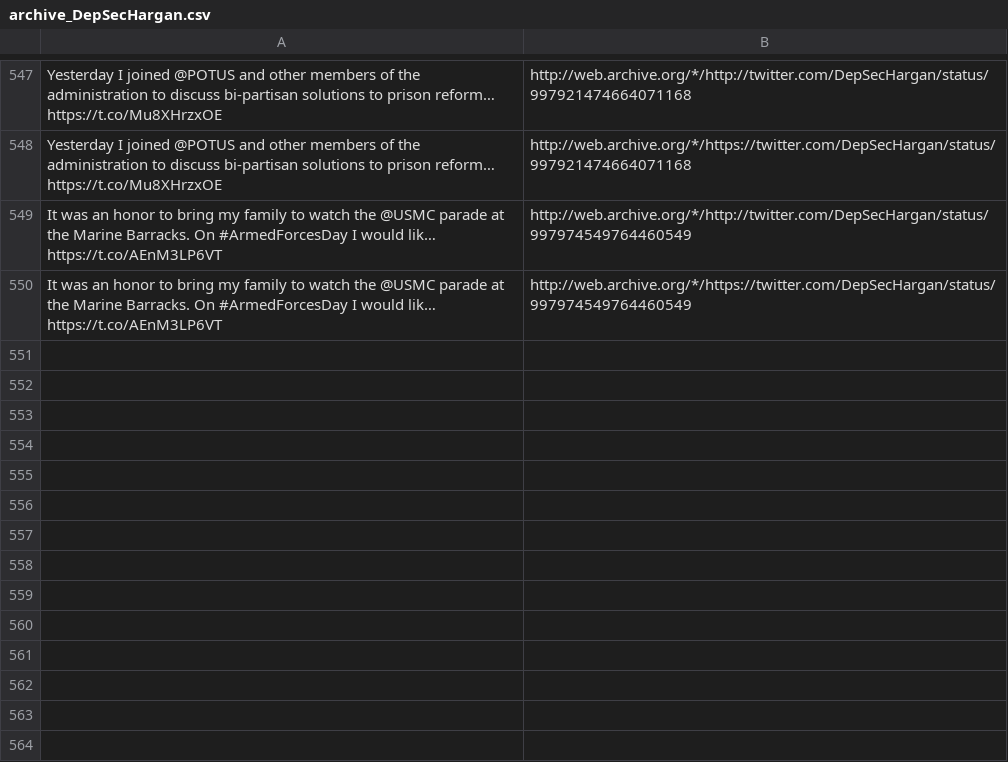
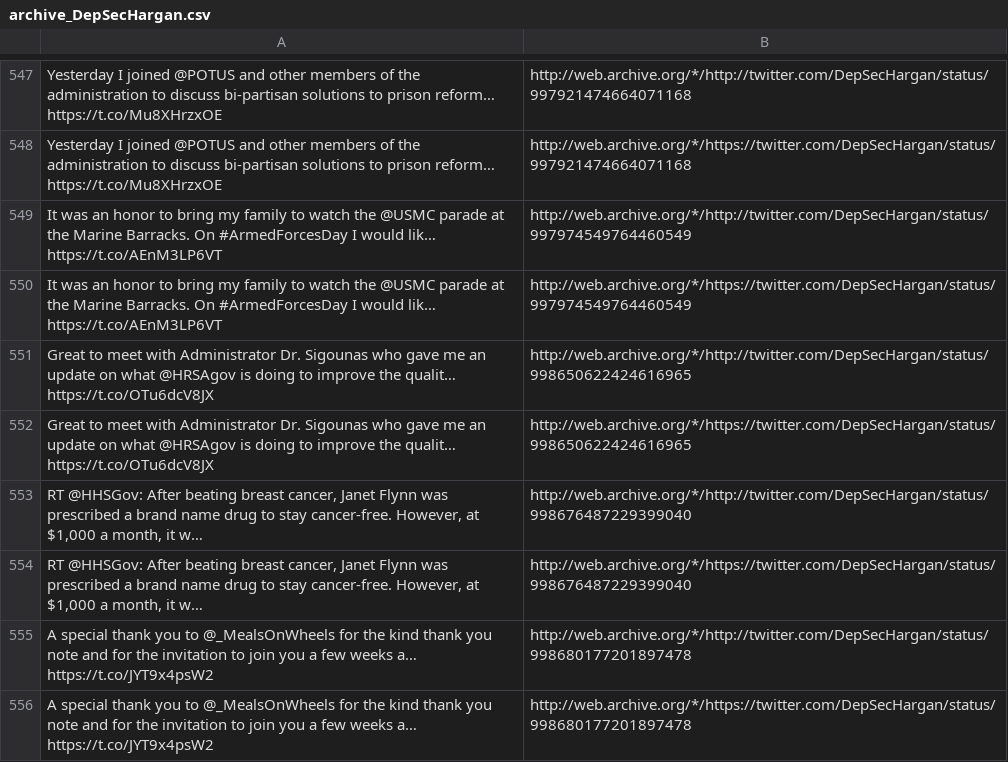
Before and after one commit to patrick-brian-mooney/archive-junta, a CSV file: data/archive_DepSecHargan.csv, drawn as a sheet; only a part is shown, gaps mark what is left out; the diff names each change by its address in the sheet, - before the commit and + after, or states it on an @@ line.

```diff
--- a/data/archive_DepSecHargan.csv
+++ b/data/archive_DepSecHargan.csv
+row 551: Great to meet with Administrator Dr. Sigounas who gave me an update on what @HRSAgov is doing to improve the qualit… https://t.co/OTu6dcV8JX | http://web.archive.org/*/http://twitter.com/DepSecHargan/status/998650622424616965
+row 552: Great to meet with Administrator Dr. Sigounas who gave me an update on what @HRSAgov is doing to improve the qualit… https://t.co/OTu6dcV8JX | http://web.archive.org/*/https://twitter.com/DepSecHargan/status/998650622424616965
+row 553: RT @HHSGov: After beating breast cancer, Janet Flynn was prescribed a brand name drug to stay cancer-free. However, at $1,000 a month, it w… | http://web.archive.org/*/http://twitter.com/DepSecHargan/status/998676487229399040
+row 554: RT @HHSGov: After beating breast cancer, Janet Flynn was prescribed a brand name drug to stay cancer-free. However, at $1,000 a month, it w… | http://web.archive.org/*/https://twitter.com/DepSecHargan/status/998676487229399040
+row 555: A special thank you to @_MealsOnWheels for the kind thank you note and for the invitation to join you a few weeks a… https://t.co/JYT9x4psW2 | http://web.archive.org/*/http://twitter.com/DepSecHargan/status/998680177201897478
+row 556: A special thank you to @_MealsOnWheels for the kind thank you note and for the invitation to join you a few weeks a… https://t.co/JYT9x4psW2 | http://web.archive.org/*/https://twitter.com/DepSecHargan/status/998680177201897478
```
Also changed, not shown: data/archive_EPAScottPruitt.csv, data/archive_SecAzar.csv, 22 other files.
